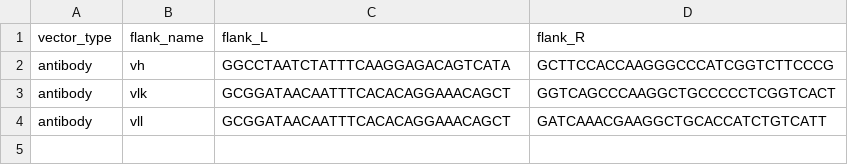
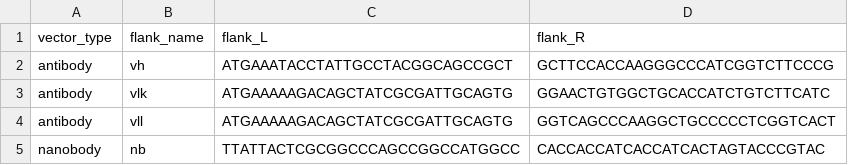
Before and after one commit to kzeglinski/monoclonal-pipeline, a CSV file: references/flanking.csv, drawn as a sheet.

Commit message:
Add ability to process both nanobody and antibody data (in same run)

```diff
--- a/references/flanking.csv
+++ b/references/flanking.csv
@@ -1,4 +1,5 @@
 vector_type,flank_name,flank_L,flank_R
-antibody,vh,GGCCTAATCTATTTCAAGGAGACAGTCATA,GCTTCCACCAAGGGCCCATCGGTCTTCCCG
-antibody,vlk,GCGGATAACAATTTCACACAGGAAACAGCT,GGTCAGCCCAAGGCTGCCCCCTCGGTCACT
-antibody,vll,GCGGATAACAATTTCACACAGGAAACAGCT,GATCAAACGAAGGCTGCACCATCTGTCATT
+antibody,vh,ATGAAATACCTATTGCCTACGGCAGCCGCT,GCTTCCACCAAGGGCCCATCGGTCTTCCCG
+antibody,vlk,ATGAAAAAGACAGCTATCGCGATTGCAGTG,GGAACTGTGGCTGCACCATCTGTCTTCATC
+antibody,vll,ATGAAAAAGACAGCTATCGCGATTGCAGTG,GGTCAGCCCAAGGCTGCCCCCTCGGTCACT
+nanobody,nb,TTATTACTCGCGGCCCAGCCGGCCATGGCC,CACCACCATCACCATCACTAGTACCCGTAC
```
Also changed, not shown: 42 other files.
